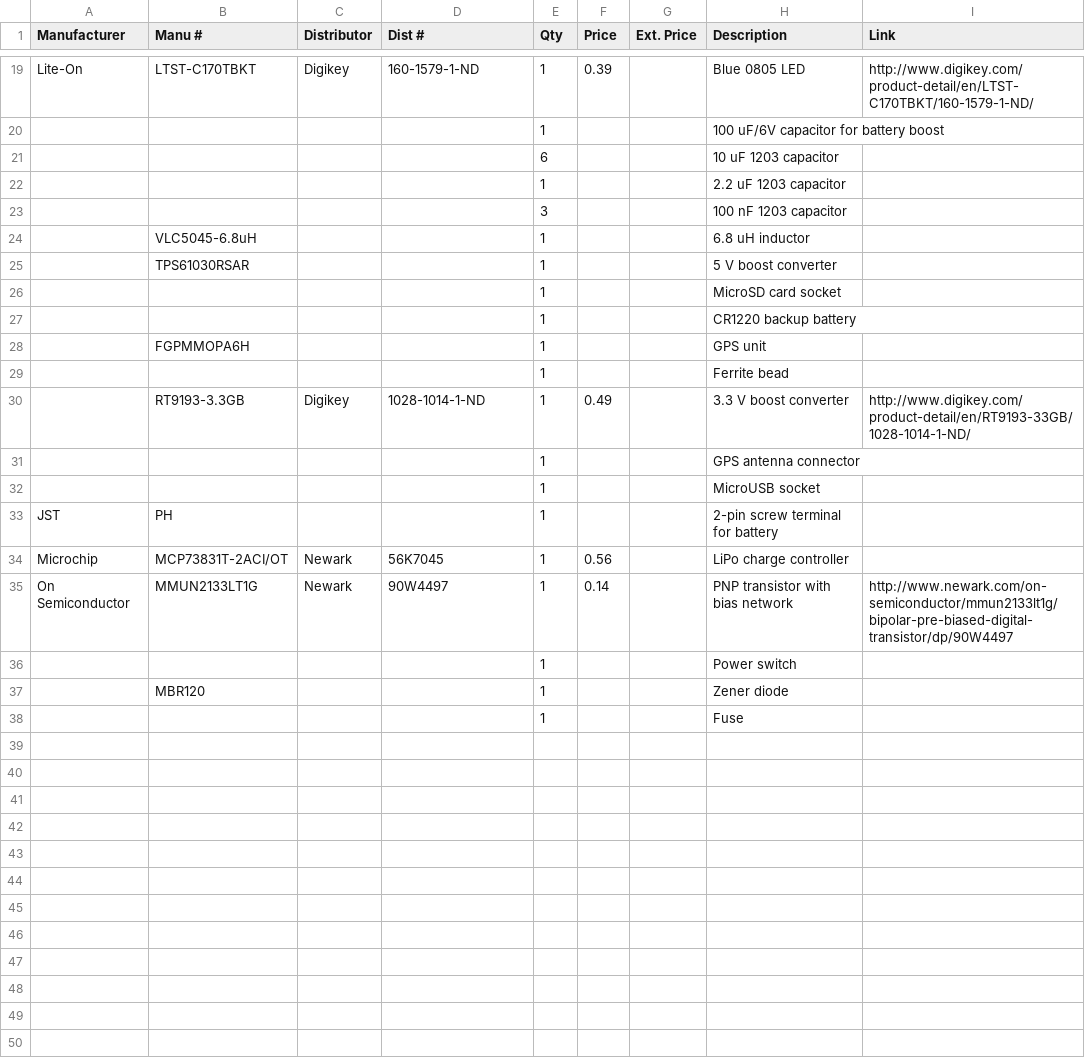
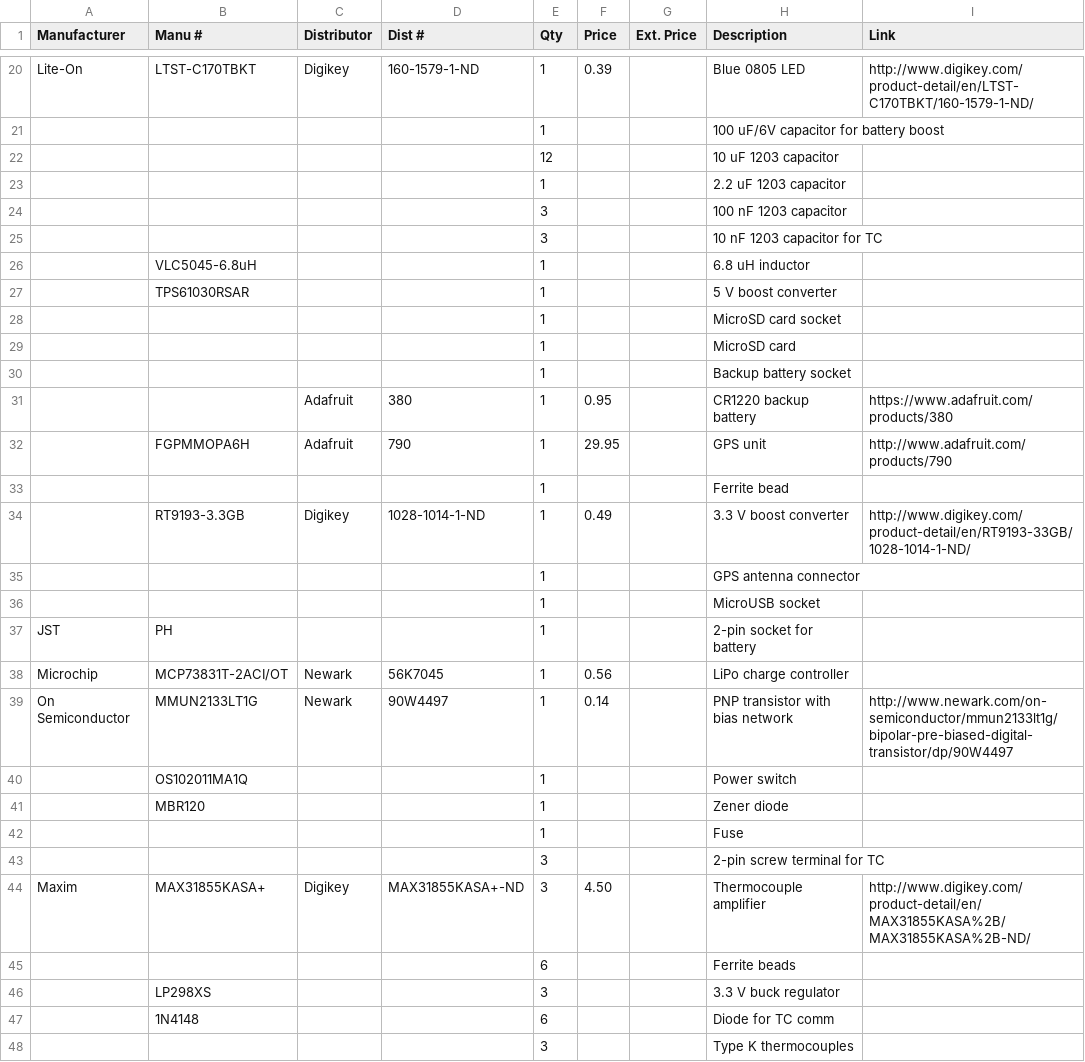
Before and after one commit to MobileSensorPlatform/mobile-sensor-pcb, a CSV file: mobile-sensor-bom.csv, drawn as a sheet; only a part is shown, gaps mark what is left out; the diff covers the shown part only.

Commit message:
Add thermocouple amps and fix a few omissions

```diff
--- a/mobile-sensor-bom.csv
+++ b/mobile-sensor-bom.csv
@@ -20,5 +21,6 @@ Lite-On,LTST-C170TBKT,Digikey,160-1579-1-ND,1,0.39,,Blue 0805 LED,http://www.dig
 ,,,,1,,,100 uF/6V capacitor for battery boost,
-,,,,6,,,10 uF 1203 capacitor,
+,,,,12,,,10 uF 1203 capacitor,
 ,,,,1,,,2.2 uF 1203 capacitor,
 ,,,,3,,,100 nF 1203 capacitor,
+,,,,3,,,10 nF 1203 capacitor for TC,
 ,VLC5045-6.8uH,,,1,,,6.8 uH inductor,
@@ -26,4 +28,6 @@ Lite-On,LTST-C170TBKT,Digikey,160-1579-1-ND,1,0.39,,Blue 0805 LED,http://www.dig
 ,,,,1,,,MicroSD card socket,
-,,,,1,,,CR1220 backup battery,
-,FGPMMOPA6H,,,1,,,GPS unit,
+,,,,1,,,MicroSD card,
+,,,,1,,,Backup battery socket,
+,,Adafruit,380,1,0.95,,CR1220 backup battery,https://www.adafruit.com/products/380
+,FGPMMOPA6H,Adafruit,790,1,29.95,,GPS unit,http://www.adafruit.com/products/790
 ,,,,1,,,Ferrite bead,
@@ -32,7 +36,13 @@ Lite-On,LTST-C170TBKT,Digikey,160-1579-1-ND,1,0.39,,Blue 0805 LED,http://www.dig
 ,,,,1,,,MicroUSB socket,
-JST,PH,,,1,,,2-pin screw terminal for battery,
+JST,PH,,,1,,,2-pin socket for battery,
 Microchip,MCP73831T-2ACI/OT,Newark,56K7045,1,0.56,,LiPo charge controller,
 On Semiconductor,MMUN2133LT1G,Newark,90W4497,1,0.14,,PNP transistor with bias network,http://www.newark.com/on-semiconductor/mmun2133lt1g/bipolar-pre-biased-digital-transistor/dp/90W4497
-,,,,1,,,Power switch,
+,OS102011MA1Q,,,1,,,Power switch,
 ,MBR120,,,1,,,Zener diode,
 ,,,,1,,,Fuse,
+,,,,3,,,2-pin screw terminal for TC,
+Maxim,MAX31855KASA+,Digikey,MAX31855KASA+-ND,3,4.50,,Thermocouple amplifier,http://www.digikey.com/product-detail/en/MAX31855KASA%2B/MAX31855KASA%2B-ND/
+,,,,6,,,Ferrite beads,
+,LP298XS,,,3,,,3.3 V buck regulator,
+,1N4148,,,6,,,Diode for TC comm,
+,,,,3,,,Type K thermocouples,
```
Also changed, not shown: 1 added row and 1 edited cell elsewhere in this file.
